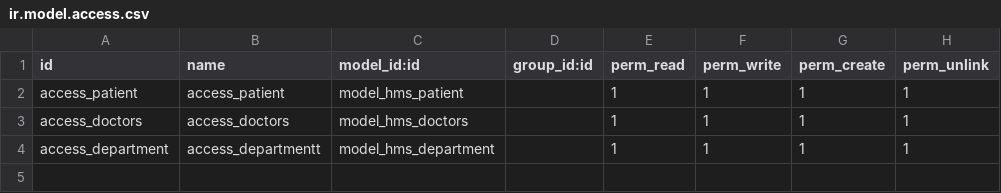
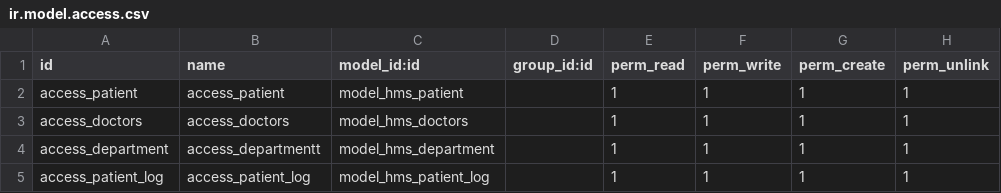
Before and after one commit to mokhtarjo21/odoo18-hospital-management, a CSV file: hms/security/ir.model.access.csv, drawn as a sheet.

```diff
--- a/hms/security/ir.model.access.csv
+++ b/hms/security/ir.model.access.csv
@@ -4 +4,2 @@ access_doctors,access_doctors,model_hms_doctors,,1,1,1,1
 access_department,access_departmentt,model_hms_department,,1,1,1,1
+access_patient_log,access_patient_log,model_hms_patient_log,,1,1,1,1
```
Also changed, not shown: 8 other files.
